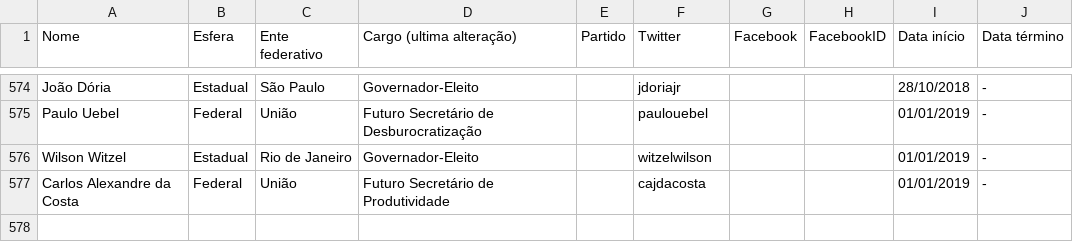
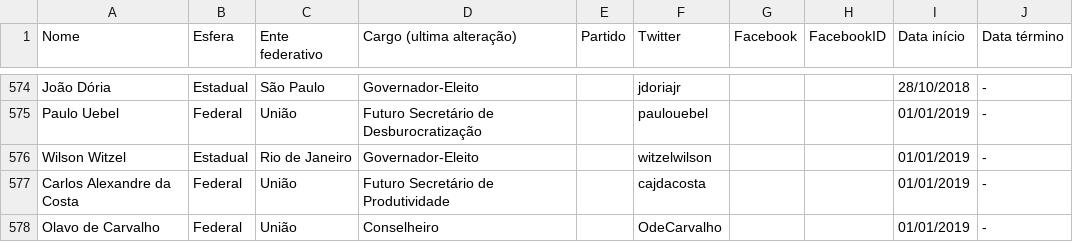
Before and after one commit to projeto7c0/redes-sociais-politicos, a CSV file: redes-sociais-politicos-full.csv, drawn as a sheet; only a part is shown, gaps mark what is left out.

Commit message:
Adicionando OdeCarvalho

```diff
--- a/redes-sociais-politicos-full.csv
+++ b/redes-sociais-politicos-full.csv
@@ -577 +577,2 @@ Wilson Witzel,Estadual,Rio de Janeiro,Governador-Eleito,,witzelwilson,,,01/01/20
 Carlos Alexandre da Costa,Federal,União,Futuro Secretário de Produtividade,,cajdacosta,,,01/01/2019,-
+Olavo de Carvalho,Federal,União,Conselheiro,,OdeCarvalho,,,01/01/2019,-
```
